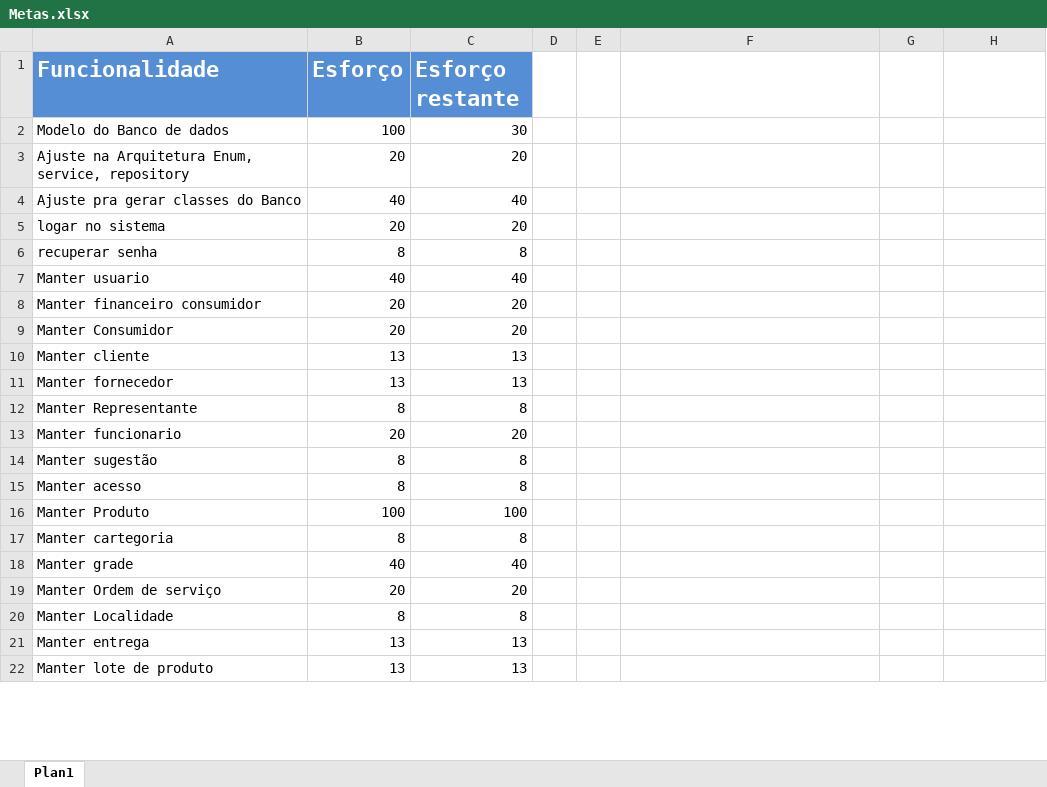
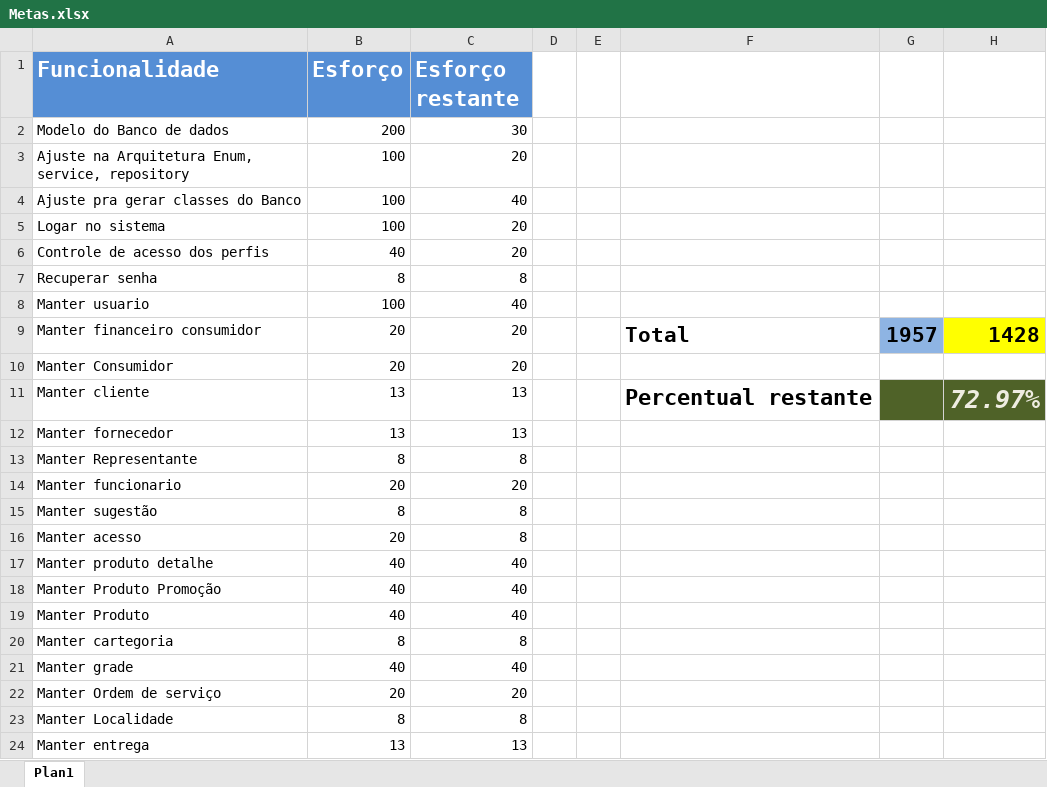
Before and after one commit to LeoBessa403/Biblioteca, an Excel workbook: Metas.xlsx, sheet Plan1, drawn as a sheet; only a part is shown; the shorter side is filled out with more unchanged rows; values as stored, in another font and other column widths than the file's, no borders; addresses are those after the commit; the diff covers the shown part only; the diff names each change by its address in the sheet, - before the commit and + after, or states it on an @@ line.

```diff
--- a/Metas.xlsx (sheet Plan1)
+++ b/Metas.xlsx (sheet Plan1)
-B2 (Esforço): 100
+B2 (Esforço): 200
-B3 (Esforço): 20
+B3 (Esforço): 100
-B4 (Esforço): 40
+B4 (Esforço): 100
-A5 (Funcionalidade): logar no sistema
+A5 (Funcionalidade): Logar no sistema
-B5 (Esforço): 20
+B5 (Esforço): 100
+row 6: Controle de acesso dos perfis | 40 | 20
-A7 (Funcionalidade): recuperar senha
+A7 (Funcionalidade): Recuperar senha
-B8 (Esforço): 40
+B8 (Esforço): 100
-F9: (empty)
+F9: Total
-G9: (empty)
+G9: 1957
-G9 fill: none
+G9 fill: #8EB4E3
-H9: (empty)
+H9: 1428
-H9 fill: none
+H9 fill: #FFFF00
-F11: (empty)
+F11: Percentual restante
-G11:H11 fill: none
+G11:H11 fill: #4F6228
-H11: (empty)
+H11: 72.97%
-B16 (Esforço): 8
+B16 (Esforço): 20
+row 17: Manter produto detalhe | 40 | 40
+row 18: Manter Produto Promoção | 40 | 40
-B19 (Esforço): 100
+B19 (Esforço): 40
-C19 (Esforço restante): 100
+C19 (Esforço restante): 40
```
Also changed, not shown: 33 added rows, 2 removed rows and 25 edited cells elsewhere in this sheet, 1 other file.
